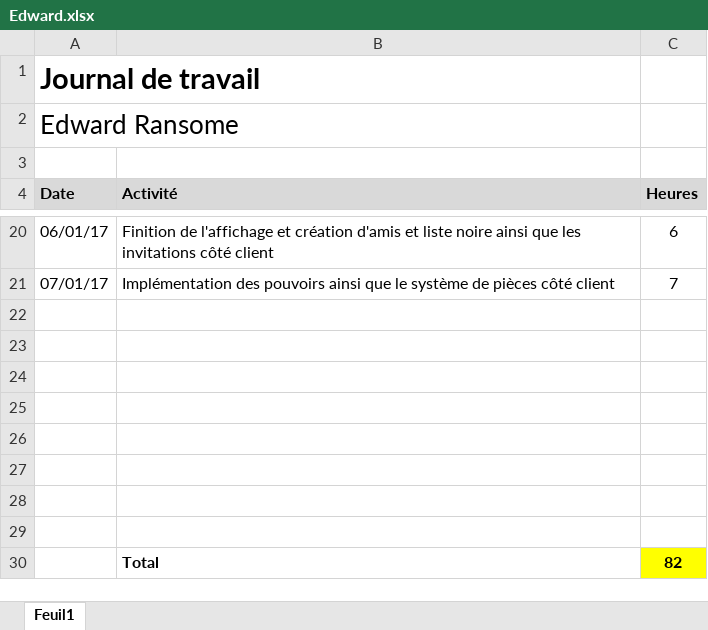
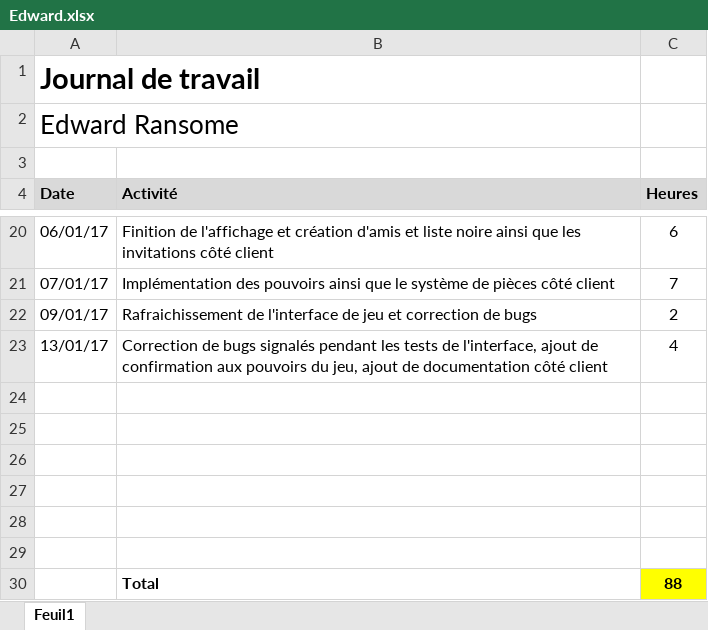
Before and after one commit to c-meier/HEIG-2017-PDG-WORDOFF, an Excel workbook: Journaux_de_travail/Edward.xlsx, sheet Feuil1, drawn as a sheet; only a part is shown, gaps mark what is left out; values as stored, in another font and other column widths than the file's, no borders; removed rows and columns are numbered as before the commit, all else as after; the diff names each change by its address in the sheet, - before the commit and + after, or states it on an @@ line.

Commit message:
journal updated

```diff
--- a/Journaux_de_travail/Edward.xlsx (sheet Feuil1)
+++ b/Journaux_de_travail/Edward.xlsx (sheet Feuil1)
+row 22: 09/01/17 | Rafraichissement de l'interface de jeu et correction de bugs | 2
+row 23: 13/01/17 | Correction de bugs signalés pendant les tests de l'interface, ajout de confirmation aux pouvoirs du jeu, ajout de documentation côté client | 4
-row 30: (empty)
+row 30:  | Total | 88
-C30 fill: none
+C30 fill: #FFFF00
-row 29: (empty)
-row 30:  | Total | 82
```
